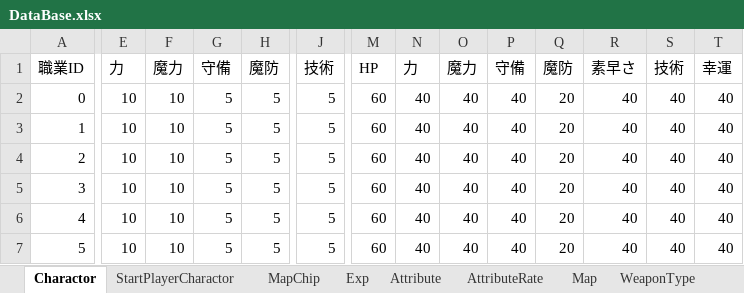
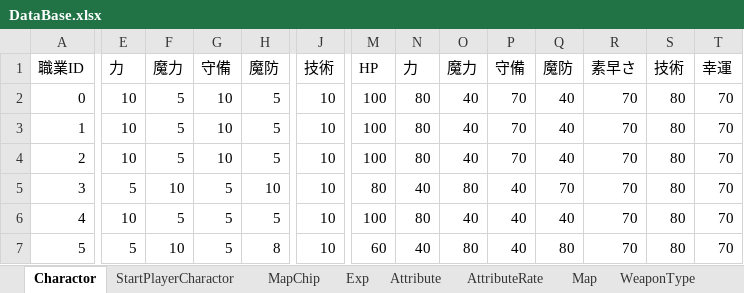
Before and after one commit to nagisa2039/Commander, an Excel workbook: Resource/DataBase/DataBase.xlsx, sheet Charactor, drawn as a sheet; only a part is shown, gaps mark what is left out; values as stored, in another font and other column widths than the file's, no borders; the diff names each change by its address in the sheet, - before the commit and + after, or states it on an @@ line.

```diff
--- a/Resource/DataBase/DataBase.xlsx (sheet Charactor)
+++ b/Resource/DataBase/DataBase.xlsx (sheet Charactor)
-F2:F4: 10
+F2:F4: 5
-G2:G4: 5
+G2:G4: 10
-J2:J7: 5
+J2:J7: 10
-M2:M4: 60
+M2:M4: 100
-N2:N4: 40
+N2:N4: 80
-P2:P4: 40
+P2:P4: 70
-Q2:Q4: 20
+Q2:Q4: 40
-R2:R7: 40
+R2:R7: 70
-S2:S7: 40
+S2:S7: 80
-T2:T7: 40
+T2:T7: 70
-E5: 10
+E5: 5
-H5: 5
+H5: 10
-M5: 60
+M5: 80
-O5: 40
+O5: 80
-Q5: 20
+Q5: 70
-F6: 10
+F6: 5
-M6: 60
+M6: 100
-N6: 40
+N6: 80
-Q6: 20
+Q6: 40
-E7: 10
+E7: 5
-H7: 5
+H7: 8
-O7: 40
+O7: 80
-Q7: 20
+Q7: 80
```
Also changed, not shown: sheet MapChip, sheet Weapon, 15 other files.
